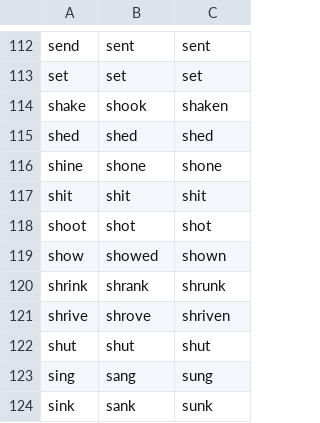
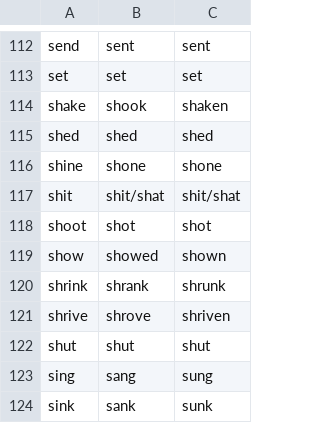
Before and after one commit to l5/english-irregular-verbs, a CSV file: data/verbs.csv, drawn as a sheet; only a part is shown, gaps mark what is left out.

Commit message:
Update verbs.csv

```diff
--- a/data/verbs.csv
+++ b/data/verbs.csv
@@ -116,3 +116,3 @@ shed,shed,shed
 shine,shone,shone
-shit,shit,shit
+shit,shit/shat,shit/shat
 shoot,shot,shot
```
